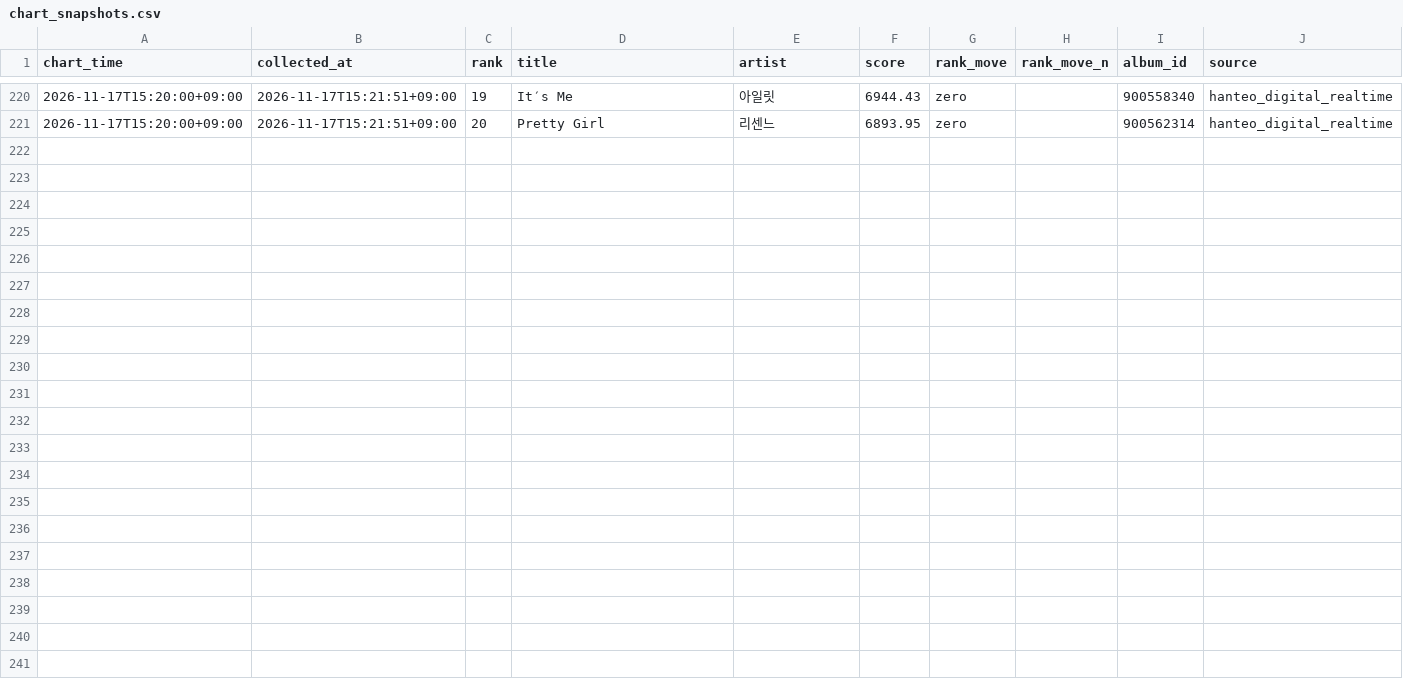
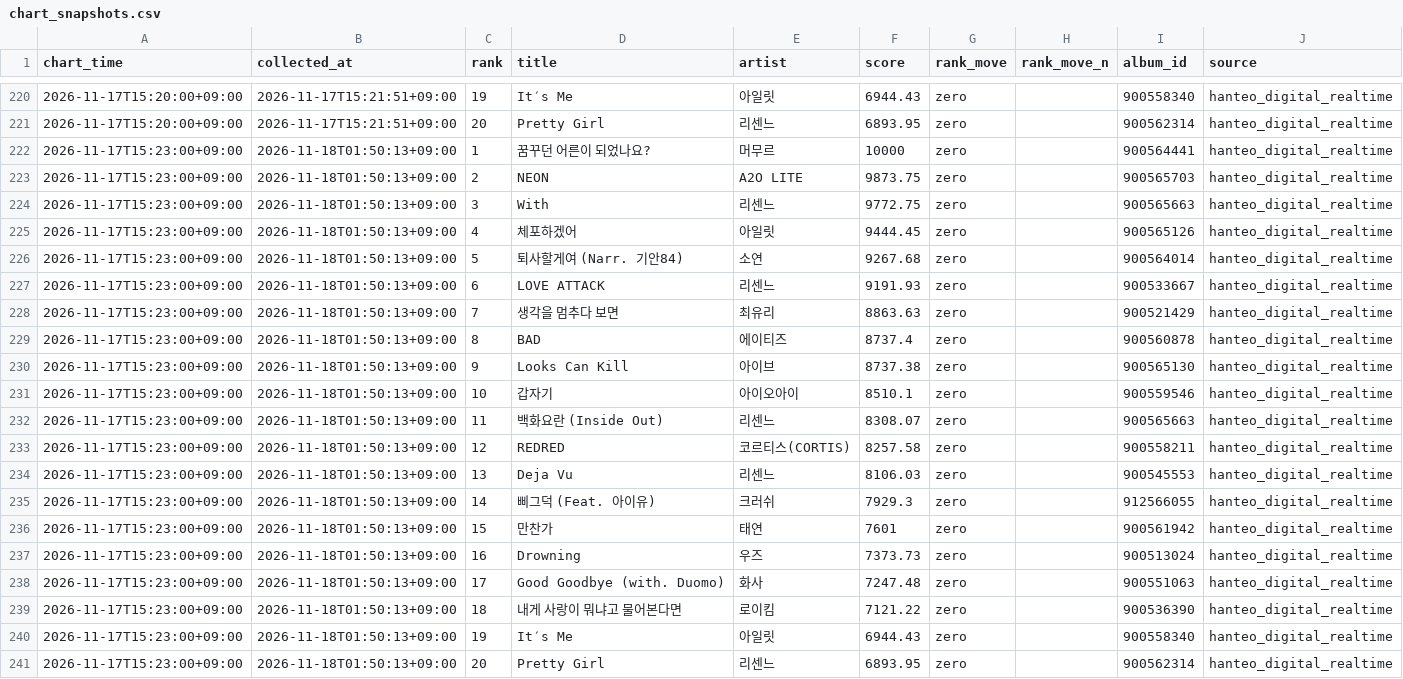
Before and after one commit to creativelotte-cmd/test, a CSV file: jesictify/data/chart_snapshots.csv, drawn as a sheet; only a part is shown, gaps mark what is left out.

```diff
--- a/jesictify/data/chart_snapshots.csv
+++ b/jesictify/data/chart_snapshots.csv
@@ -221 +221,21 @@
 "2026-11-17T15:20:00+09:00","2026-11-17T15:21:51+09:00","20","Pretty Girl","리센느","6893.95","zero","","900562314","hanteo_digital_realtime"
+"2026-11-17T15:23:00+09:00","2026-11-18T01:50:13+09:00","1","꿈꾸던 어른이 되었나요?","머무르","10000","zero","","900564441","hanteo_digital_realtime"
+"2026-11-17T15:23:00+09:00","2026-11-18T01:50:13+09:00","2","NEON","A2O LITE","9873.75","zero","","900565703","hanteo_digital_realtime"
+"2026-11-17T15:23:00+09:00","2026-11-18T01:50:13+09:00","3","With","리센느","9772.75","zero","","900565663","hanteo_digital_realtime"
+"2026-11-17T15:23:00+09:00","2026-11-18T01:50:13+09:00","4","체포하겠어","아일릿","9444.45","zero","","900565126","hanteo_digital_realtime"
+"2026-11-17T15:23:00+09:00","2026-11-18T01:50:13+09:00","5","퇴사할게여 (Narr. 기안84)","소연","9267.68","zero","","900564014","hanteo_digital_realtime"
+"2026-11-17T15:23:00+09:00","2026-11-18T01:50:13+09:00","6","LOVE ATTACK","리센느","9191.93","zero","","900533667","hanteo_digital_realtime"
+"2026-11-17T15:23:00+09:00","2026-11-18T01:50:13+09:00","7","생각을 멈추다 보면","최유리","8863.63","zero","","900521429","hanteo_digital_realtime"
+"2026-11-17T15:23:00+09:00","2026-11-18T01:50:13+09:00","8","BAD","에이티즈","8737.4","zero","","900560878","hanteo_digital_realtime"
+"2026-11-17T15:23:00+09:00","2026-11-18T01:50:13+09:00","9","Looks Can Kill","아이브","8737.38","zero","","900565130","hanteo_digital_realtime"
+"2026-11-17T15:23:00+09:00","2026-11-18T01:50:13+09:00","10","갑자기","아이오아이","8510.1","zero","","900559546","hanteo_digital_realtime"
+"2026-11-17T15:23:00+09:00","2026-11-18T01:50:13+09:00","11","백화요란 (Inside Out)","리센느","8308.07","zero","","900565663","hanteo_digital_realtime"
+"2026-11-17T15:23:00+09:00","2026-11-18T01:50:13+09:00","12","REDRED","코르티스(CORTIS)","8257.58","zero","","900558211","hanteo_digital_realtime"
+"2026-11-17T15:23:00+09:00","2026-11-18T01:50:13+09:00","13","Deja Vu","리센느","8106.03","zero","","900545553","hanteo_digital_realtime"
+"2026-11-17T15:23:00+09:00","2026-11-18T01:50:13+09:00","14","삐그덕 (Feat. 아이유)","크러쉬","7929.3","zero","","912566055","hanteo_digital_realtime"
+"2026-11-17T15:23:00+09:00","2026-11-18T01:50:13+09:00","15","만찬가","태연","7601","zero","","900561942","hanteo_digital_realtime"
+"2026-11-17T15:23:00+09:00","2026-11-18T01:50:13+09:00","16","Drowning","우즈","7373.73","zero","","900513024","hanteo_digital_realtime"
+"2026-11-17T15:23:00+09:00","2026-11-18T01:50:13+09:00","17","Good Goodbye (with. Duomo)","화사","7247.48","zero","","900551063","hanteo_digital_realtime"
+"2026-11-17T15:23:00+09:00","2026-11-18T01:50:13+09:00","18","내게 사랑이 뭐냐고 물어본다면","로이킴","7121.22","zero","","900536390","hanteo_digital_realtime"
+"2026-11-17T15:23:00+09:00","2026-11-18T01:50:13+09:00","19","It′s Me","아일릿","6944.43","zero","","900558340","hanteo_digital_realtime"
+"2026-11-17T15:23:00+09:00","2026-11-18T01:50:13+09:00","20","Pretty Girl","리센느","6893.95","zero","","900562314","hanteo_digital_realtime"
```
Also changed, not shown: jesictify/data/search_trends.csv, 2 other files.
